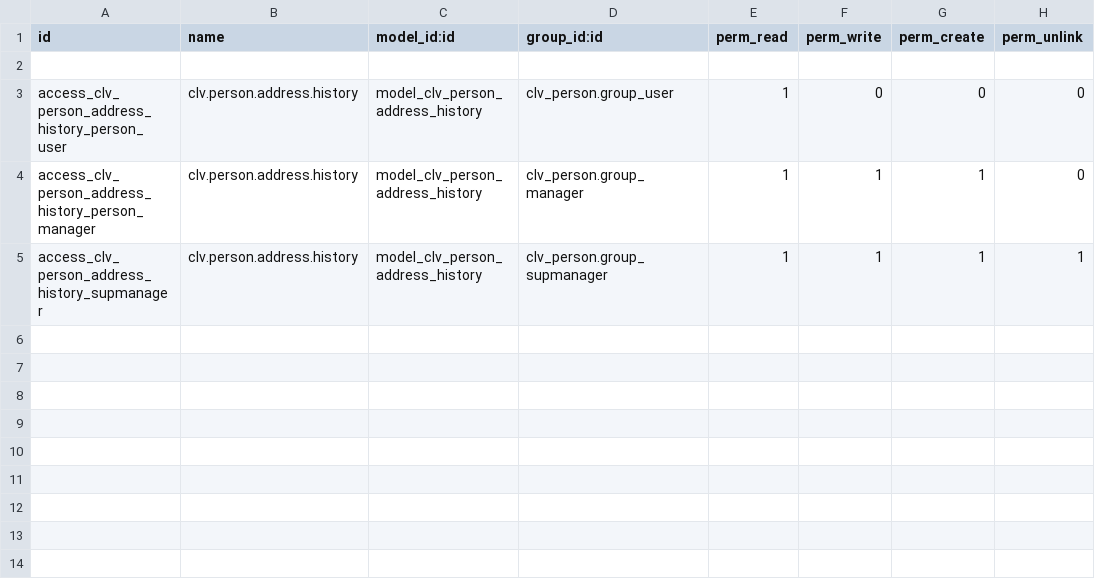
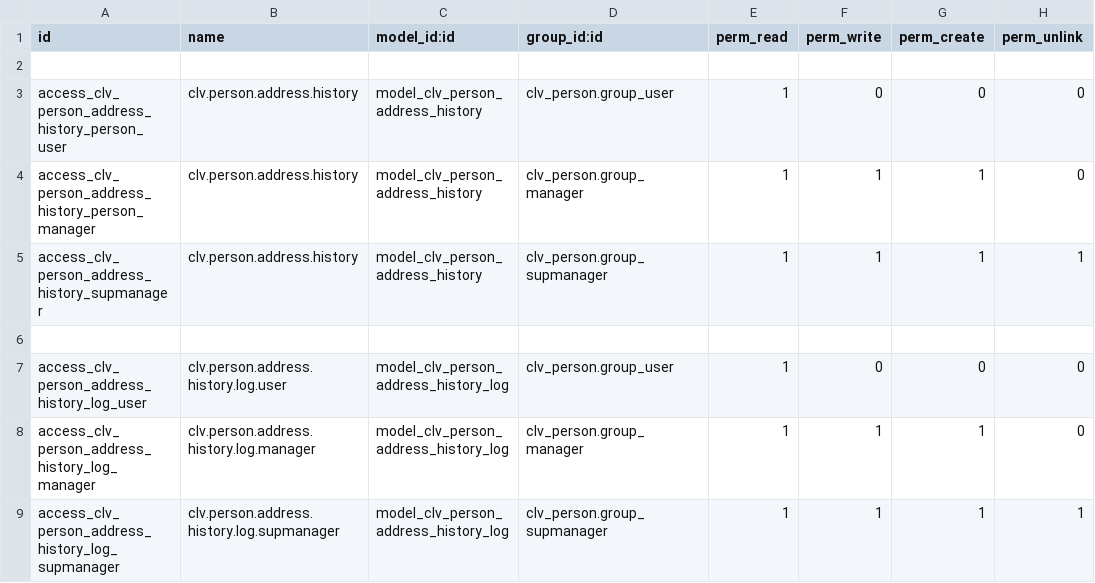
Before and after one commit to CLVsol/clvsol_odoo_addons, a CSV file: clv_person_address_history/security/ir.model.access.csv, drawn as a sheet.

Commit message:
[IMP] clv_person_address_history (add log)

```diff
--- a/clv_person_address_history/security/ir.model.access.csv
+++ b/clv_person_address_history/security/ir.model.access.csv
@@ -5 +5,5 @@ access_clv_person_address_history_person_manager,clv.person.address.history,mode
 access_clv_person_address_history_supmanager,clv.person.address.history,model_clv_person_address_history,clv_person.group_supmanager,1,1,1,1
+
+access_clv_person_address_history_log_user,clv.person.address.history.log.user,model_clv_person_address_history_log,clv_person.group_user,1,0,0,0
+access_clv_person_address_history_log_manager,clv.person.address.history.log.manager,model_clv_person_address_history_log,clv_person.group_manager,1,1,1,0
+access_clv_person_address_history_log_supmanager,clv.person.address.history.log.supmanager,model_clv_person_address_history_log,clv_person.group_supmanager,1,1,1,1
```
Also changed, not shown: 4 other files.
